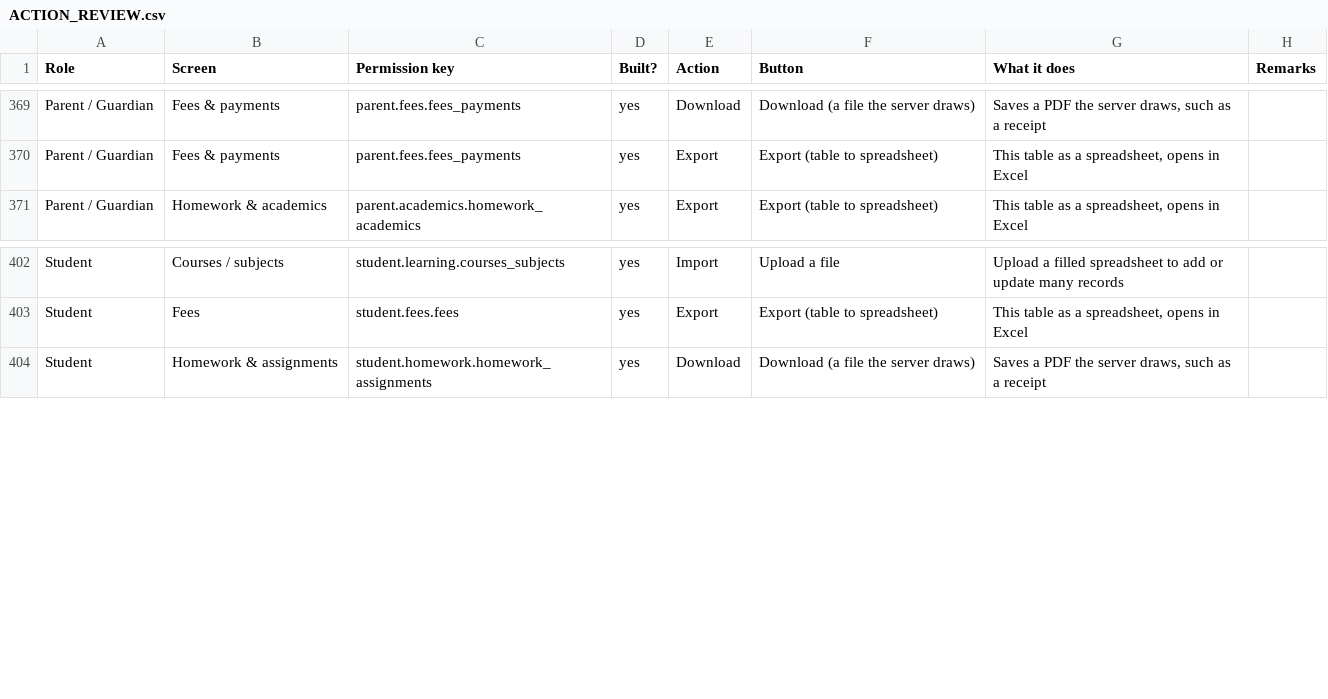
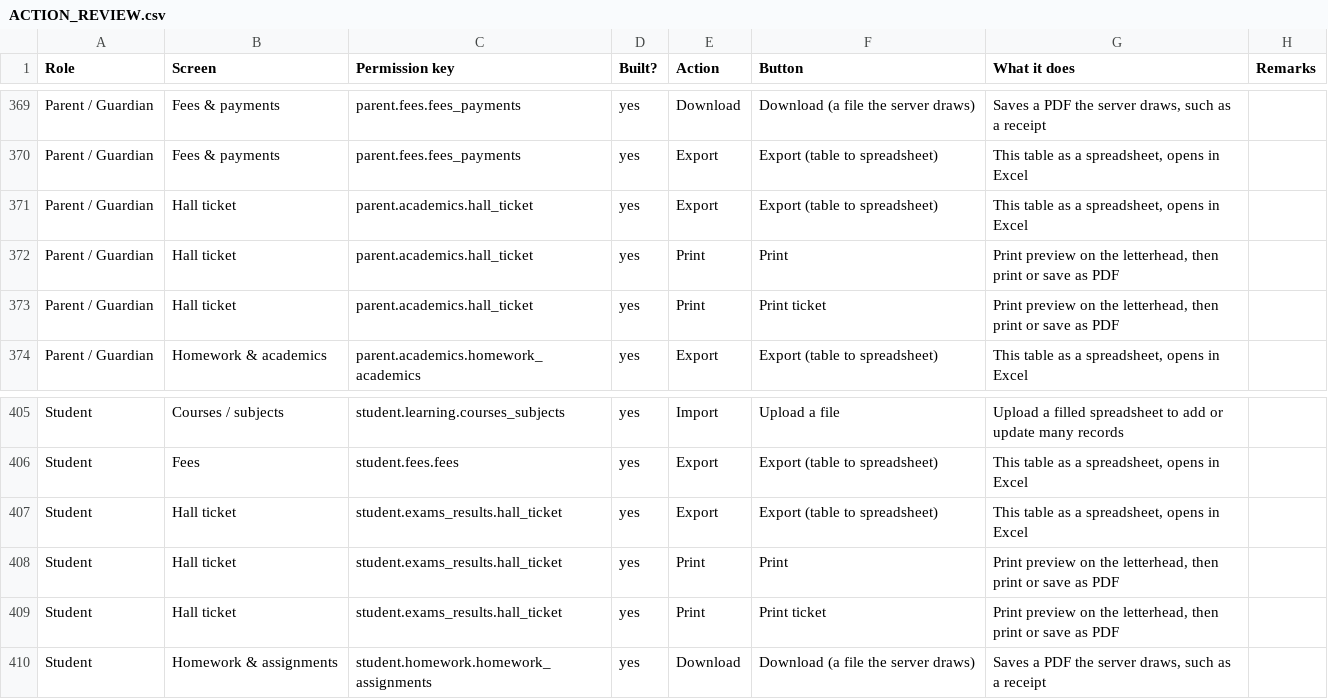
Before and after one commit to infovivencia2026-debug/temp_sch_erp-, a CSV file: docs/ACTION_REVIEW.csv, drawn as a sheet; only a part is shown, gaps mark what is left out.

```diff
--- a/docs/ACTION_REVIEW.csv
+++ b/docs/ACTION_REVIEW.csv
@@ -370,2 +370,5 @@ Parent / Guardian,Fees & payments,parent.fees.fees_payments,yes,Download,Downloa
 Parent / Guardian,Fees & payments,parent.fees.fees_payments,yes,Export,Export (table to spreadsheet),"This table as a spreadsheet, opens in Excel",
+Parent / Guardian,Hall ticket,parent.academics.hall_ticket,yes,Export,Export (table to spreadsheet),"This table as a spreadsheet, opens in Excel",
+Parent / Guardian,Hall ticket,parent.academics.hall_ticket,yes,Print,Print,"Print preview on the letterhead, then print or save as PDF",
+Parent / Guardian,Hall ticket,parent.academics.hall_ticket,yes,Print,Print ticket,"Print preview on the letterhead, then print or save as PDF",
 Parent / Guardian,Homework & academics,parent.academics.homework_academics,yes,Export,Export (table to spreadsheet),"This table as a spreadsheet, opens in Excel",
@@ -403,2 +406,5 @@ Student,Courses / subjects,student.learning.courses_subjects,yes,Import,Upload a
 Student,Fees,student.fees.fees,yes,Export,Export (table to spreadsheet),"This table as a spreadsheet, opens in Excel",
+Student,Hall ticket,student.exams_results.hall_ticket,yes,Export,Export (table to spreadsheet),"This table as a spreadsheet, opens in Excel",
+Student,Hall ticket,student.exams_results.hall_ticket,yes,Print,Print,"Print preview on the letterhead, then print or save as PDF",
+Student,Hall ticket,student.exams_results.hall_ticket,yes,Print,Print ticket,"Print preview on the letterhead, then print or save as PDF",
 Student,Homework & assignments,student.homework.homework_assignments,yes,Download,Download (a file the server draws),"Saves a PDF the server draws, such as a receipt",
```
Also changed, not shown: 3 other files.
